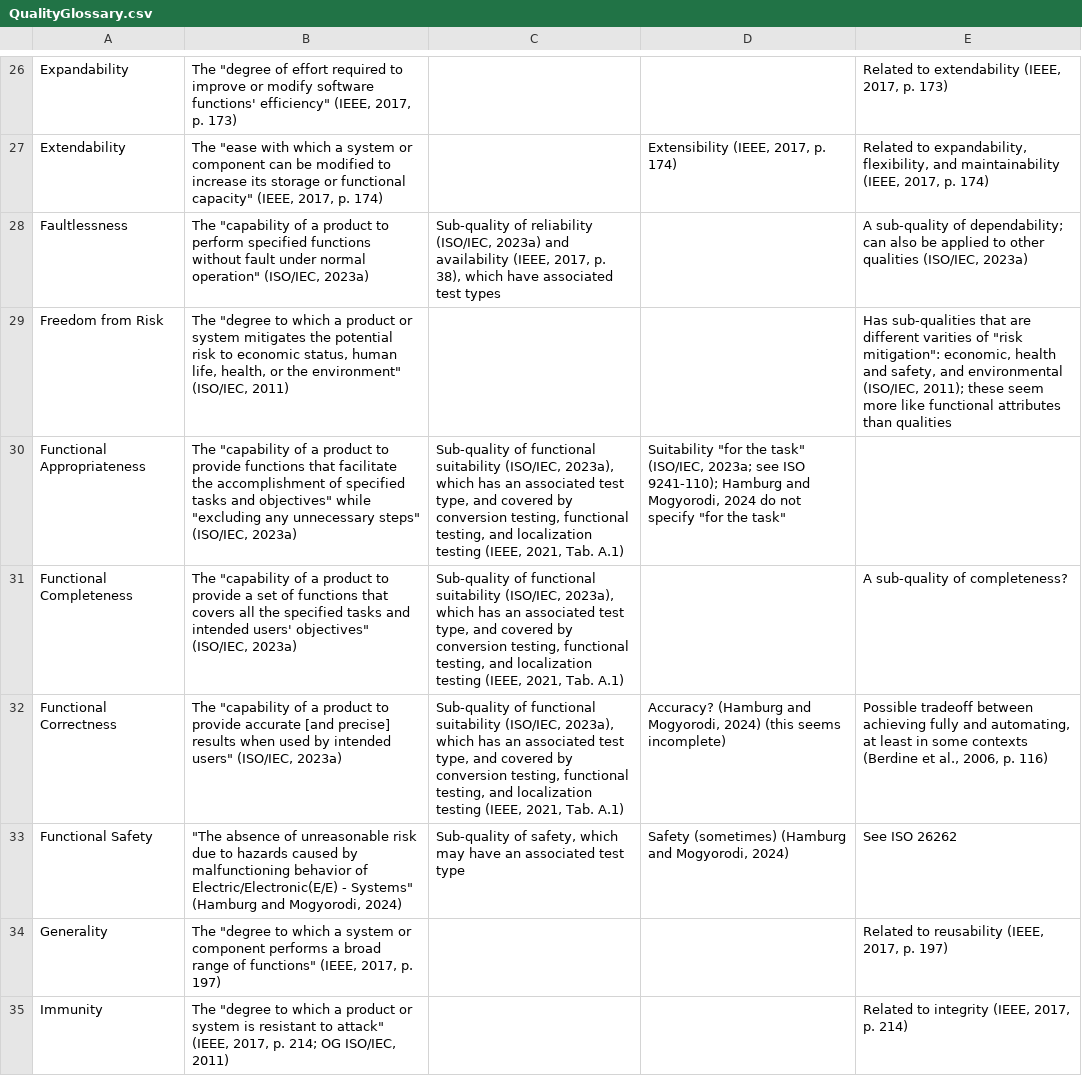
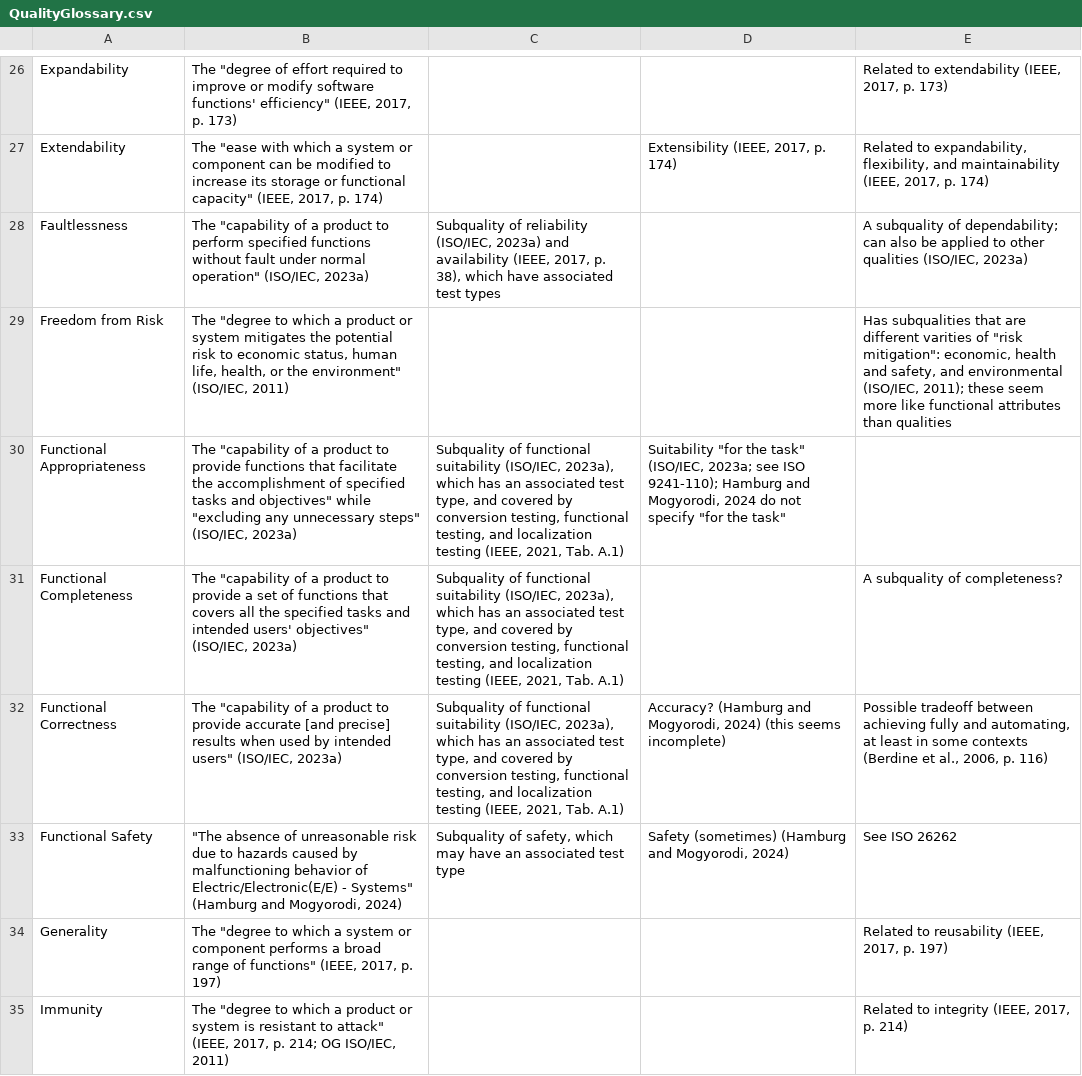
Before and after one commit to samm82/TestingTesting, a CSV file: QualityGlossary.csv, drawn as a sheet; only a part is shown, gaps mark what is left out; the diff covers the shown part only.

Commit message:
Clarify example of perf testing as a par-chd; #128
Remove hyphen from subX phrase
Add definition of 'subquality'

```diff
--- a/QualityGlossary.csv
+++ b/QualityGlossary.csv
@@ -27,8 +27,8 @@ Expandability,"The ""degree of effort required to improve or modify software fun
 Extendability,"The ""ease with which a system or component can be modified to increase its storage or functional capacity"" (IEEE, 2017, p. 174)",,"Extensibility (IEEE, 2017, p. 174)","Related to expandability, flexibility, and maintainability (IEEE, 2017, p. 174)"
-Faultlessness,"The ""capability of a product to perform specified functions without fault under normal operation"" (ISO/IEC, 2023a)","Sub-quality of reliability (ISO/IEC, 2023a) and availability (IEEE, 2017, p. 38), which have associated test types",,"A sub-quality of dependability; can also be applied to other qualities (ISO/IEC, 2023a)"
-Freedom from Risk,"The ""degree to which a product or system mitigates the potential risk to economic status, human life, health, or the environment"" (ISO/IEC, 2011)",,,"Has sub-qualities that are different varities of ""risk mitigation"": economic, health and safety, and environmental (ISO/IEC, 2011); these seem more like functional attributes than qualities"
-Functional Appropriateness,"The ""capability of a product to provide functions that facilitate the accomplishment of specified tasks and objectives"" while ""excluding any unnecessary steps"" (ISO/IEC, 2023a)","Sub-quality of functional suitability (ISO/IEC, 2023a), which has an associated test type, and covered by conversion testing, functional testing, and localization testing (IEEE, 2021, Tab. A.1)","Suitability ""for the task"" (ISO/IEC, 2023a; see ISO 9241-110); Hamburg and Mogyorodi, 2024 do not specify ""for the task""",
-Functional Completeness,"The ""capability of a product to provide a set of functions that covers all the specified tasks and intended users' objectives"" (ISO/IEC, 2023a)","Sub-quality of functional suitability (ISO/IEC, 2023a), which has an associated test type, and covered by conversion testing, functional testing, and localization testing (IEEE, 2021, Tab. A.1)",,A sub-quality of completeness?
-Functional Correctness,"The ""capability of a product to provide accurate [and precise] results when used by intended users"" (ISO/IEC, 2023a)","Sub-quality of functional suitability (ISO/IEC, 2023a), which has an associated test type, and covered by conversion testing, functional testing, and localization testing (IEEE, 2021, Tab. A.1)","Accuracy? (Hamburg and Mogyorodi, 2024) (this seems incomplete)","Possible tradeoff between achieving fully and automating, at least in some contexts (Berdine et al., 2006, p. 116)"
-Functional Safety,"""The absence of unreasonable risk due to hazards caused by malfunctioning behavior of Electric/Electronic(E/E) - Systems"" (Hamburg and Mogyorodi, 2024)","Sub-quality of safety, which may have an associated test type","Safety (sometimes) (Hamburg and Mogyorodi, 2024)",See ISO 26262
+Faultlessness,"The ""capability of a product to perform specified functions without fault under normal operation"" (ISO/IEC, 2023a)","Subquality of reliability (ISO/IEC, 2023a) and availability (IEEE, 2017, p. 38), which have associated test types",,"A subquality of dependability; can also be applied to other qualities (ISO/IEC, 2023a)"
+Freedom from Risk,"The ""degree to which a product or system mitigates the potential risk to economic status, human life, health, or the environment"" (ISO/IEC, 2011)",,,"Has subqualities that are different varities of ""risk mitigation"": economic, health and safety, and environmental (ISO/IEC, 2011); these seem more like functional attributes than qualities"
+Functional Appropriateness,"The ""capability of a product to provide functions that facilitate the accomplishment of specified tasks and objectives"" while ""excluding any unnecessary steps"" (ISO/IEC, 2023a)","Subquality of functional suitability (ISO/IEC, 2023a), which has an associated test type, and covered by conversion testing, functional testing, and localization testing (IEEE, 2021, Tab. A.1)","Suitability ""for the task"" (ISO/IEC, 2023a; see ISO 9241-110); Hamburg and Mogyorodi, 2024 do not specify ""for the task""",
+Functional Completeness,"The ""capability of a product to provide a set of functions that covers all the specified tasks and intended users' objectives"" (ISO/IEC, 2023a)","Subquality of functional suitability (ISO/IEC, 2023a), which has an associated test type, and covered by conversion testing, functional testing, and localization testing (IEEE, 2021, Tab. A.1)",,A subquality of completeness?
+Functional Correctness,"The ""capability of a product to provide accurate [and precise] results when used by intended users"" (ISO/IEC, 2023a)","Subquality of functional suitability (ISO/IEC, 2023a), which has an associated test type, and covered by conversion testing, functional testing, and localization testing (IEEE, 2021, Tab. A.1)","Accuracy? (Hamburg and Mogyorodi, 2024) (this seems incomplete)","Possible tradeoff between achieving fully and automating, at least in some contexts (Berdine et al., 2006, p. 116)"
+Functional Safety,"""The absence of unreasonable risk due to hazards caused by malfunctioning behavior of Electric/Electronic(E/E) - Systems"" (Hamburg and Mogyorodi, 2024)","Subquality of safety, which may have an associated test type","Safety (sometimes) (Hamburg and Mogyorodi, 2024)",See ISO 26262
 Generality,"The ""degree to which a system or component performs a broad range of functions"" (IEEE, 2017, p. 197)",,,"Related to reusability (IEEE, 2017, p. 197)"
```
Also changed, not shown: 38 edited cells elsewhere in this file, ApproachGlossary.csv, 11 other files.
